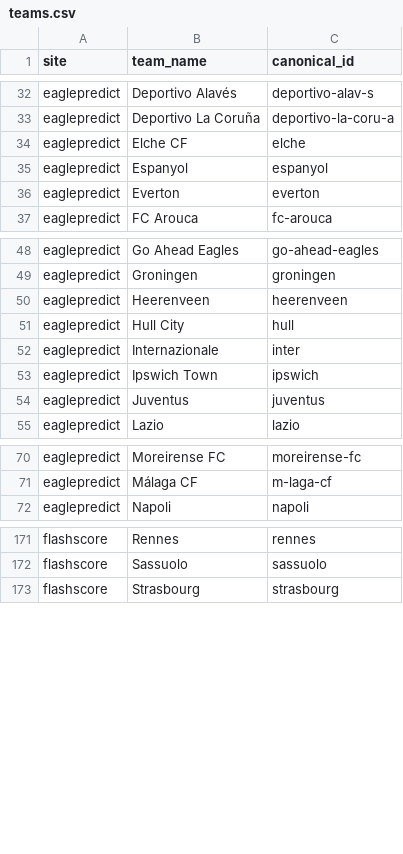
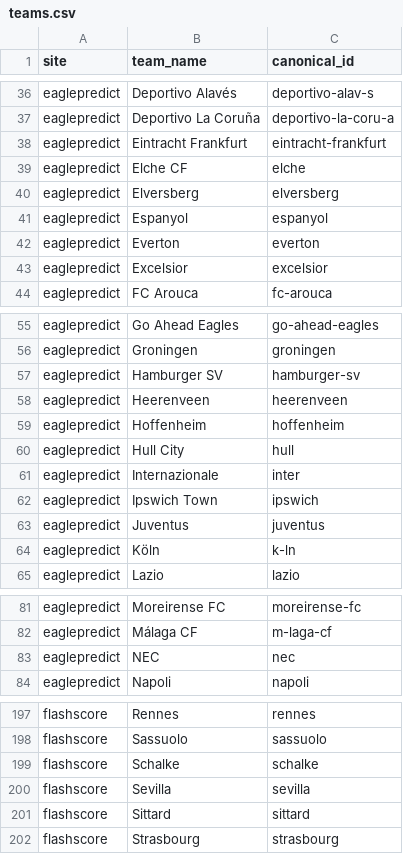
Before and after one commit to temesgen-982/consensus-temp, a CSV file: data/canonical/teams.csv, drawn as a sheet; only a part is shown, gaps mark what is left out; the diff covers the shown part only; the diff names each change by its address in the sheet, - before the commit and + after, or states it on an @@ line.

```diff
--- a/data/canonical/teams.csv
+++ b/data/canonical/teams.csv
+row 38: eaglepredict | Eintracht Frankfurt | eintracht-frankfurt
+row 40: eaglepredict | Elversberg | elversberg
+row 43: eaglepredict | Excelsior | excelsior
+row 57: eaglepredict | Hamburger SV | hamburger-sv
+row 59: eaglepredict | Hoffenheim | hoffenheim
+row 64: eaglepredict | Köln | k-ln
+row 83: eaglepredict | NEC | nec
+row 199: flashscore | Schalke | schalke
+row 200: flashscore | Sevilla | sevilla
+row 201: flashscore | Sittard | sittard
```
Also changed, not shown: 24 added rows elsewhere in this file, data/canonical/fixtures.csv, data/canonical/review_aliases.csv, 9 other files.
